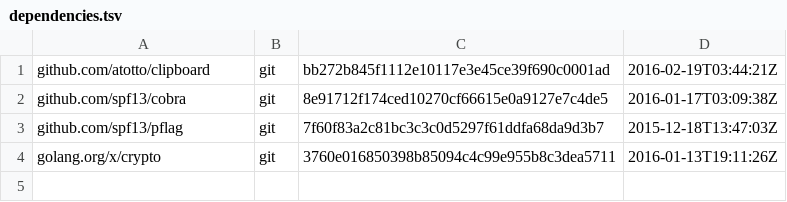
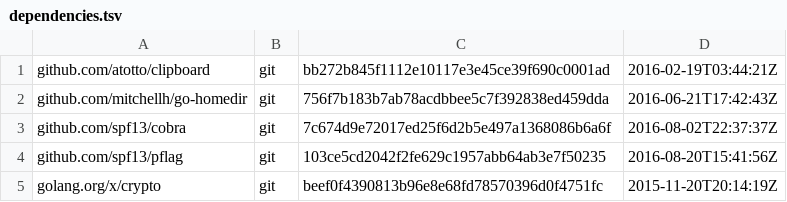
Before and after one commit to bndw/pick, a TSV file: dependencies.tsv, drawn as a sheet.

Commit message:
use cross-compilation-friendly method for getting the homedir

```diff
--- a/dependencies.tsv
+++ b/dependencies.tsv
@@ -1,4 +1,5 @@
 github.com/atotto/clipboard	git	bb272b845f1112e10117e3e45ce39f690c0001ad	2016-02-19T03:44:21Z
-github.com/spf13/cobra	git	8e91712f174ced10270cf66615e0a9127e7c4de5	2016-01-17T03:09:38Z
-github.com/spf13/pflag	git	7f60f83a2c81bc3c3c0d5297f61ddfa68da9d3b7	2015-12-18T13:47:03Z
-golang.org/x/crypto	git	3760e016850398b85094c4c99e955b8c3dea5711	2016-01-13T19:11:26Z
+github.com/mitchellh/go-homedir	git	756f7b183b7ab78acdbbee5c7f392838ed459dda	2016-06-21T17:42:43Z
+github.com/spf13/cobra	git	7c674d9e72017ed25f6d2b5e497a1368086b6a6f	2016-08-02T22:37:37Z
+github.com/spf13/pflag	git	103ce5cd2042f2fe629c1957abb64ab3e7f50235	2016-08-20T15:41:56Z
+golang.org/x/crypto	git	beef0f4390813b96e8e68fd78570396d0f4751fc	2015-11-20T20:14:19Z
```
Also changed, not shown: 1 other file.
